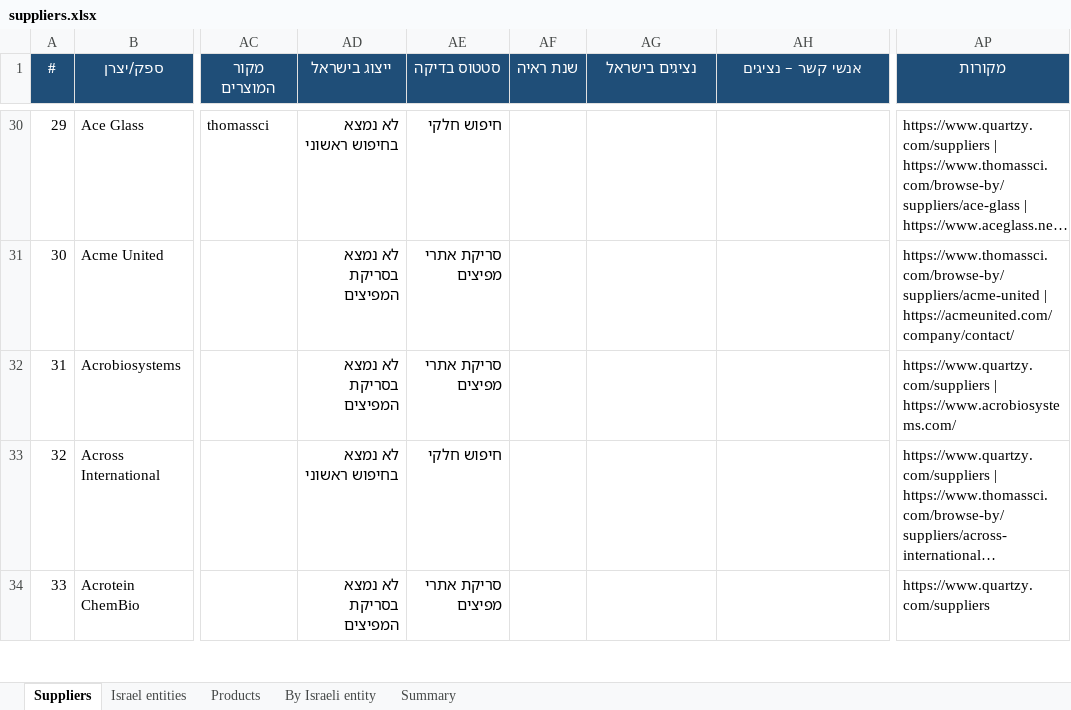
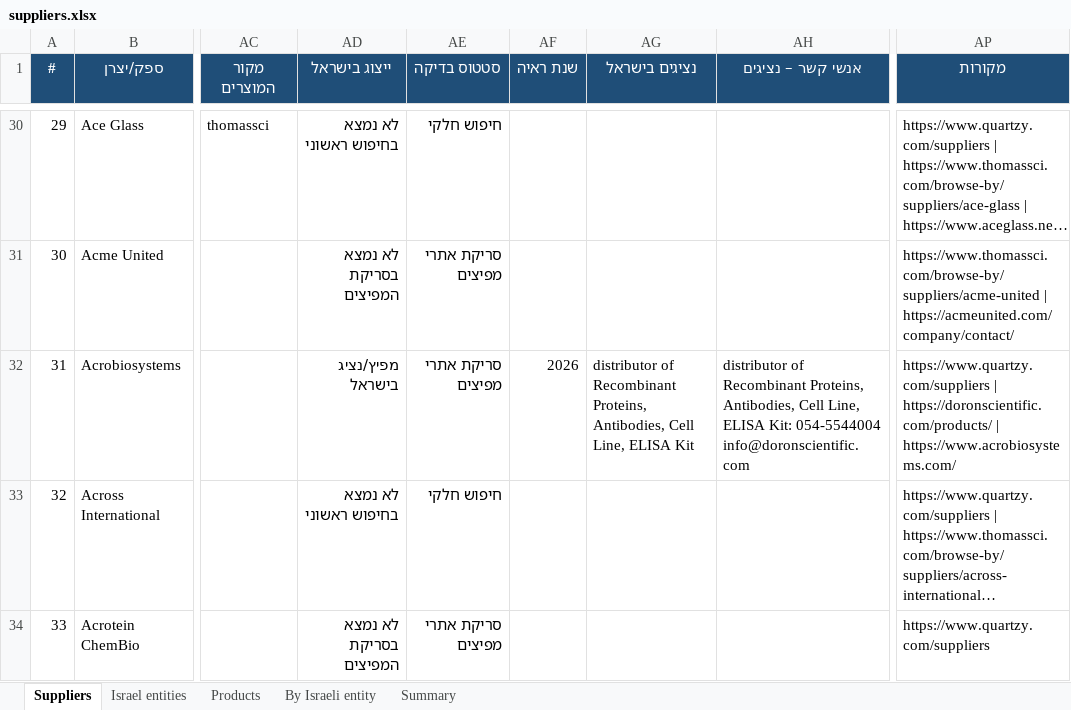
Before and after one commit to ditri12/ditri12, an Excel workbook: lab-equipment-manufacturers/data/suppliers.xlsx, sheet Suppliers, drawn as a sheet; only a part is shown, gaps mark what is left out; long unchanged cells end in …; values as stored, in another font and other column widths than the file's, no borders; the diff covers the shown part only; the diff names each change by its address in the sheet, - before the commit and + after, or states it on an @@ line.

```diff
--- a/lab-equipment-manufacturers/data/suppliers.xlsx (sheet Suppliers)
+++ b/lab-equipment-manufacturers/data/suppliers.xlsx (sheet Suppliers)
-AD32 (ייצוג בישראל): לא נמצא בסריקת המפיצים
+AD32 (ייצוג בישראל): מפיץ/נציג בישראל
-AF32 (שנת ראיה): (empty)
+AF32 (שנת ראיה): 2026
-AG32 (נציגים בישראל): (empty)
+AG32 (נציגים בישראל): distributor of Recombinant Proteins, Antibodies, Cell Line, ELISA Kit
-AH32 (אנשי קשר – נציגים): (empty)
+AH32 (אנשי קשר – נציגים): distributor of Recombinant Proteins, Antibodies, Cell Line, ELISA Kit: 054-5544004 info@doronscientific.com
-AP32 (מקורות): https://www.quartzy.com/suppliers | https://www.acrobiosystems.com/
+AP32 (מקורות): https://www.quartzy.com/suppliers | https://doronscientific.com/products/ | https://www.acrobiosystems.com/
```
Also changed, not shown: 149 edited cells elsewhere in this sheet, sheet Israel entities, sheet By Israeli entity, 8 other files.
